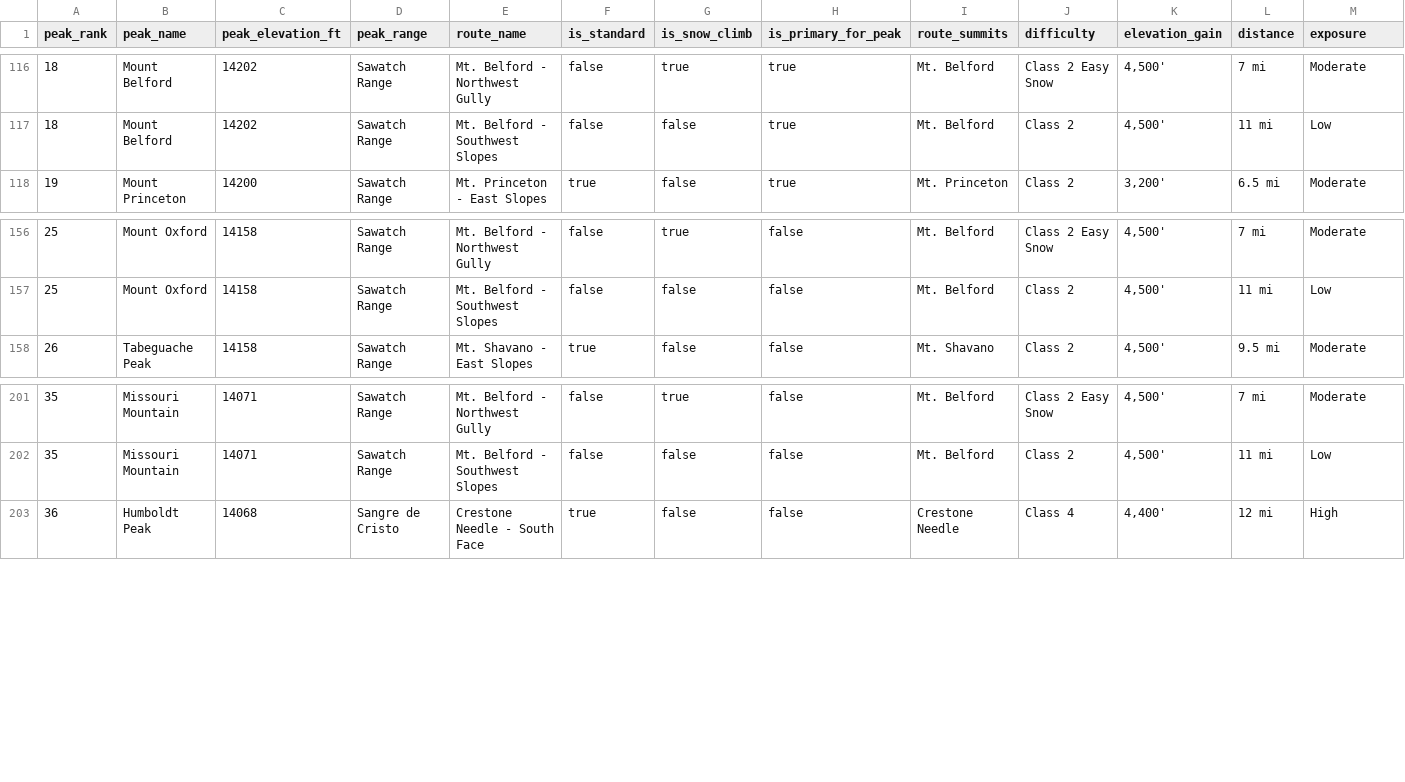
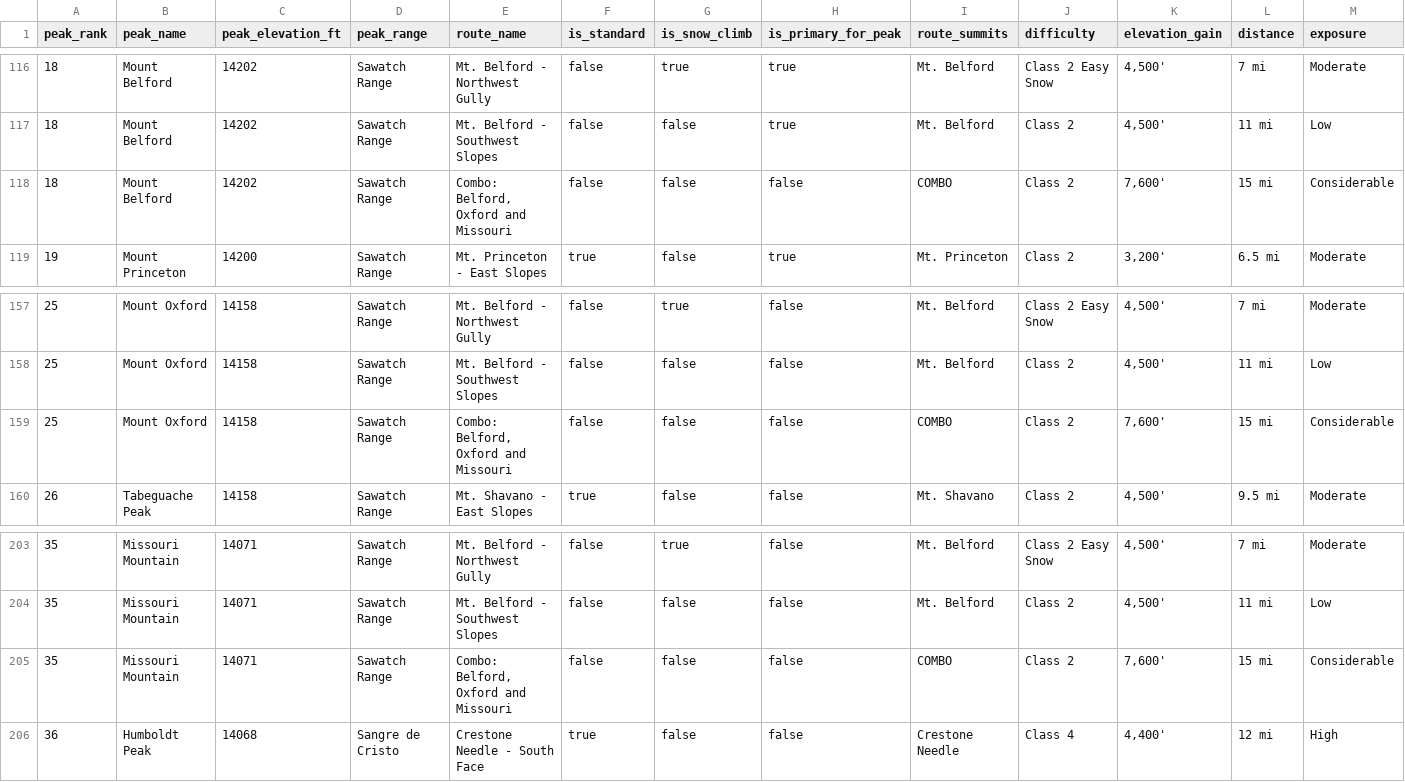
Before and after one commit to siriusganesh/co-14ers, a CSV file: data/colorado_14ers_routes.csv, drawn as a sheet; only a part is shown, gaps mark what is left out; rows hold the shown columns only; the diff names each change by its address in the sheet, - before the commit and + after, or states it on an @@ line.

Commit message:
Add the missing Belford/Oxford/Missouri combination route (#22)
An audit against 14ers.com's route selector found the CSV had 156 of
157 routes. miss4 is a Class 2 combination route over Mt. Belford, Mt.
Oxford and Missouri Mountain from Missouri Gulch, and was absent
entirely. Field values come from the route selector's own CSV export
and the route page's Summit(s) list.

```diff
--- a/data/colorado_14ers_routes.csv
+++ b/data/colorado_14ers_routes.csv
+row 118: 18 | Mount Belford | 14202 | Sawatch Range | Combo: Belford, Oxford and Missouri | false | false | false | COMBO | Class 2 | 7,600' | 15 mi | Considerable
+row 159: 25 | Mount Oxford | 14158 | Sawatch Range | Combo: Belford, Oxford and Missouri | false | false | false | COMBO | Class 2 | 7,600' | 15 mi | Considerable
+row 205: 35 | Missouri Mountain | 14071 | Sawatch Range | Combo: Belford, Oxford and Missouri | false | false | false | COMBO | Class 2 | 7,600' | 15 mi | Considerable
```
Also changed, not shown: data/combo_summits.csv, 2 other files.
